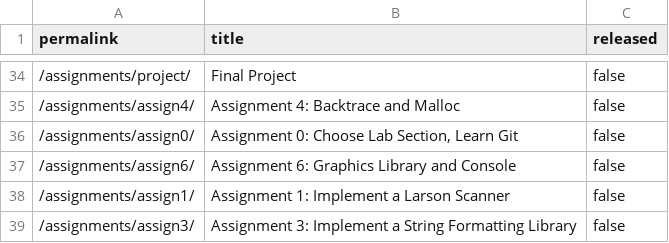
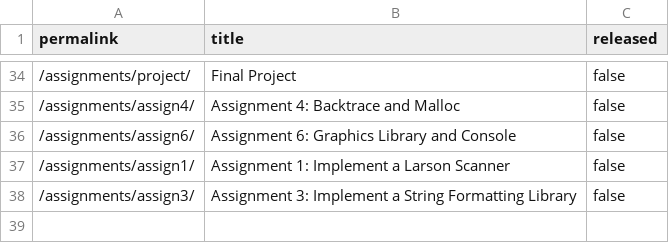
Before and after one commit to ElasticBottle/Stanford-CS107E, a CSV file: _data/unreleased.csv, drawn as a sheet; only a part is shown, gaps mark what is left out; the diff names each change by its address in the sheet, - before the commit and + after, or states it on an @@ line.

Commit message:
release assign0 commit e1e3263e93460e44468930cba8023bc366c02042 Author: Eric Yang <eyyang@umich.edu> Date:   Wed Jan 9 21:28:43 2019 -0800
    release assign0

```diff
--- a/_data/unreleased.csv
+++ b/_data/unreleased.csv
-row 36: /assignments/assign0/ | Assignment 0: Choose Lab Section, Learn Git | false
```
Also changed, not shown: 11 other files.
